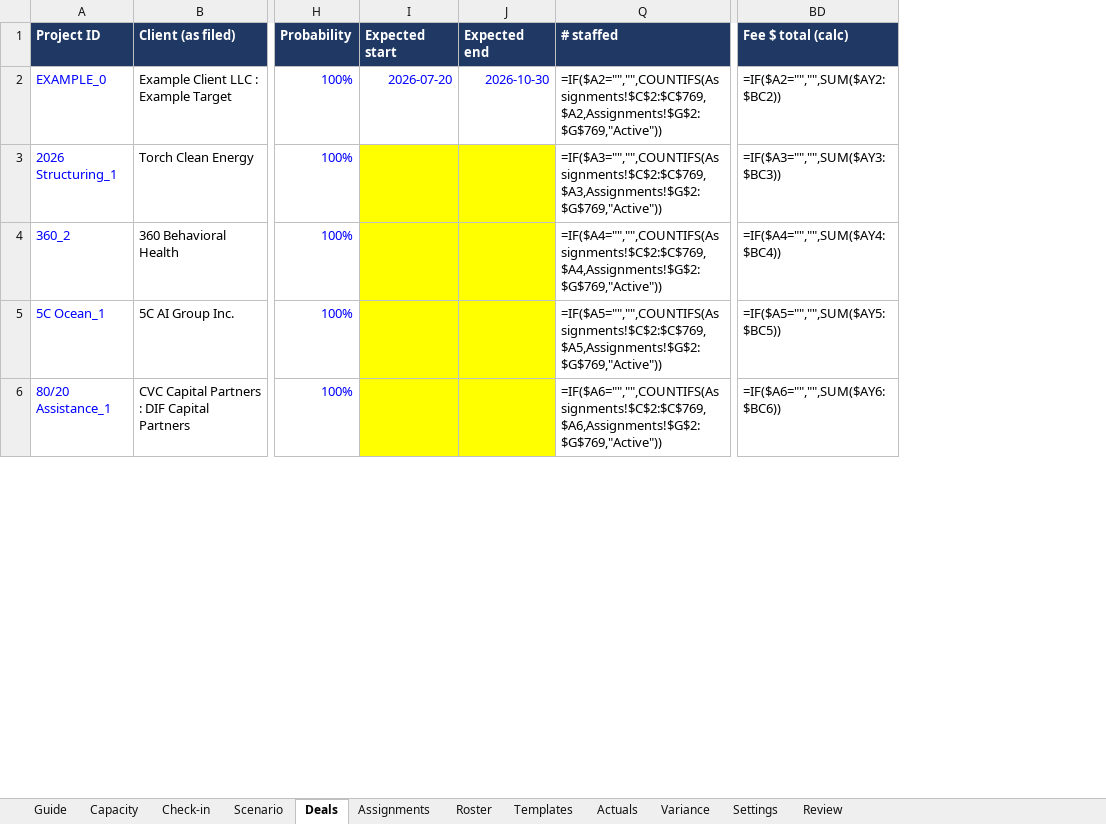
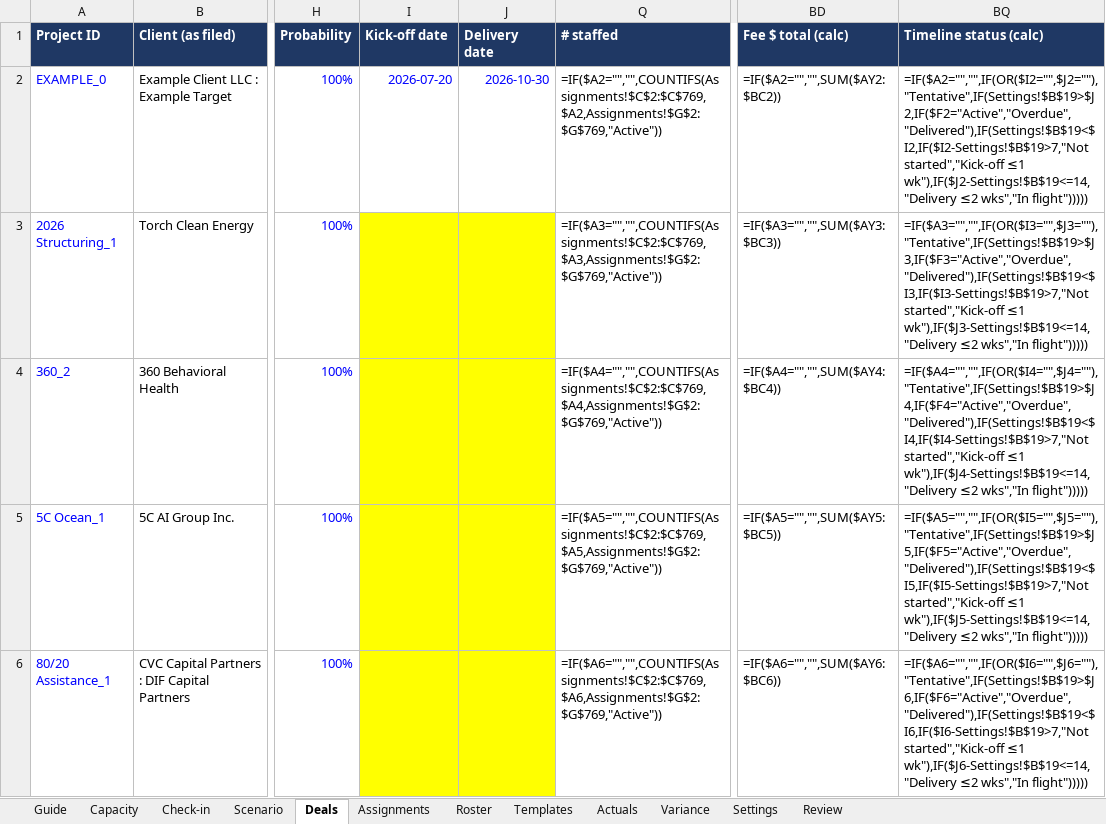
Before and after one commit to olibouchard/schedulingSoftware, an Excel workbook: workbook/US_MA_Tax_Scheduling_Tracker_v2_2026-07-19.xlsx, sheet Deals, drawn as a sheet; only a part is shown, gaps mark what is left out; values as stored, in another font and other column widths than the file's, no borders; formulas without a stored value are shown as written; conditional formats not drawn; the diff names each change by its address in the sheet, - before the commit and + after, or states it on an @@ line.

```diff
--- a/workbook/US_MA_Tax_Scheduling_Tracker_v2_2026-07-19.xlsx (sheet Deals)
+++ b/workbook/US_MA_Tax_Scheduling_Tracker_v2_2026-07-19.xlsx (sheet Deals)
+column BQ (Timeline status (calc)), rows 2-6: =IF($A2="","",IF(OR($I2="",$J2=""),"Tentative",IF(Settings!$B$19>$J2,IF($F2="Active","Overdue","Delivered"),IF(Settings!$B$19<$I2,IF($I2-Settings!$B$19>7,"Not started","Kick-off ≤1 wk"),IF($J2-Settings!$B$19<=14,"Delivery ≤2 wks","In flight"))))) | =IF($A3="","",IF(OR($I3="",$J3=""),"Tentative",IF(Settings!$B$19>$J3,IF($F3="Active","Overdue","Delivered"),IF(Settings!$B$19<$I3,IF($I3-Settings!$B$19>7,"Not started","Kick-off ≤1 wk"),IF($J3-Settings!$B$19<=14,"Delivery ≤2 wks","In flight"))))) | =IF($A4="","",IF(OR($I4="",$J4=""),"Tentative",IF(Settings!$B$19>$J4,IF($F4="Active","Overdue","Delivered"),IF(Settings!$B$19<$I4,IF($I4-Settings!$B$19>7,"Not started","Kick-off ≤1 wk"),IF($J4-Settings!$B$19<=14,"Delivery ≤2 wks","In flight"))))) | =IF($A5="","",IF(OR($I5="",$J5=""),"Tentative",IF(Settings!$B$19>$J5,IF($F5="Active","Overdue","Delivered"),IF(Settings!$B$19<$I5,IF($I5-Settings!$B$19>7,"Not started","Kick-off ≤1 wk"),IF($J5-Settings!$B$19<=14,"Delivery ≤2 wks","In flight"))))) | =IF($A6="","",IF(OR($I6="",$J6=""),"Tentative",IF(Settings!$B$19>$J6,IF($F6="Active","Overdue","Delivered"),IF(Settings!$B$19<$I6,IF($I6-Settings!$B$19>7,"Not started","Kick-off ≤1 wk"),IF($J6-Settings!$B$19<=14,"Delivery ≤2 wks","In flight")))))
-I1: Expected start
+I1: Kick-off date
-J1: Expected end
+J1: Delivery date
```
Also changed, not shown: sheet Check-in, sheet Guide, sheet Review, 3 other files.
